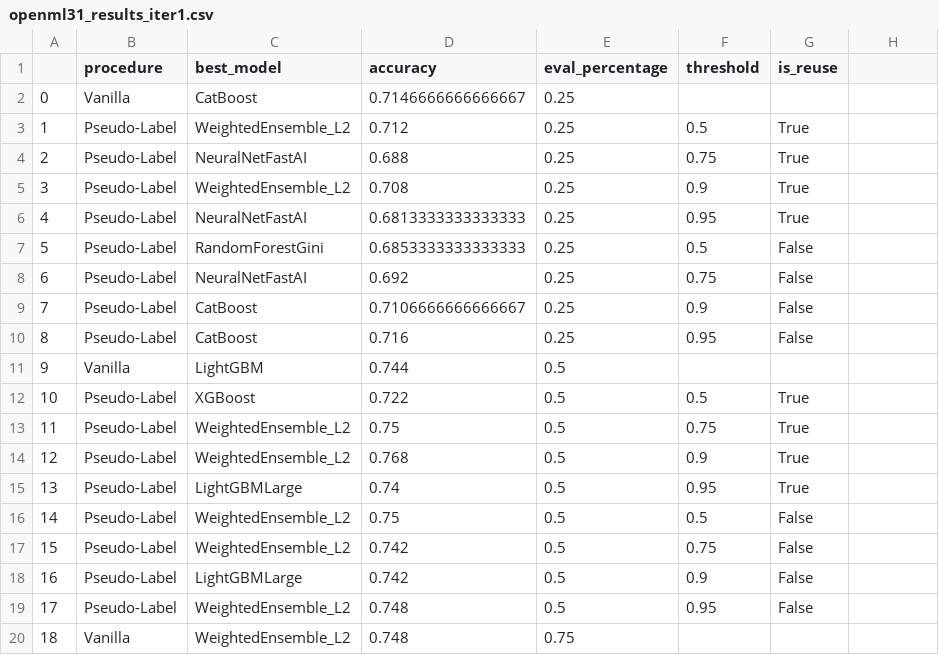
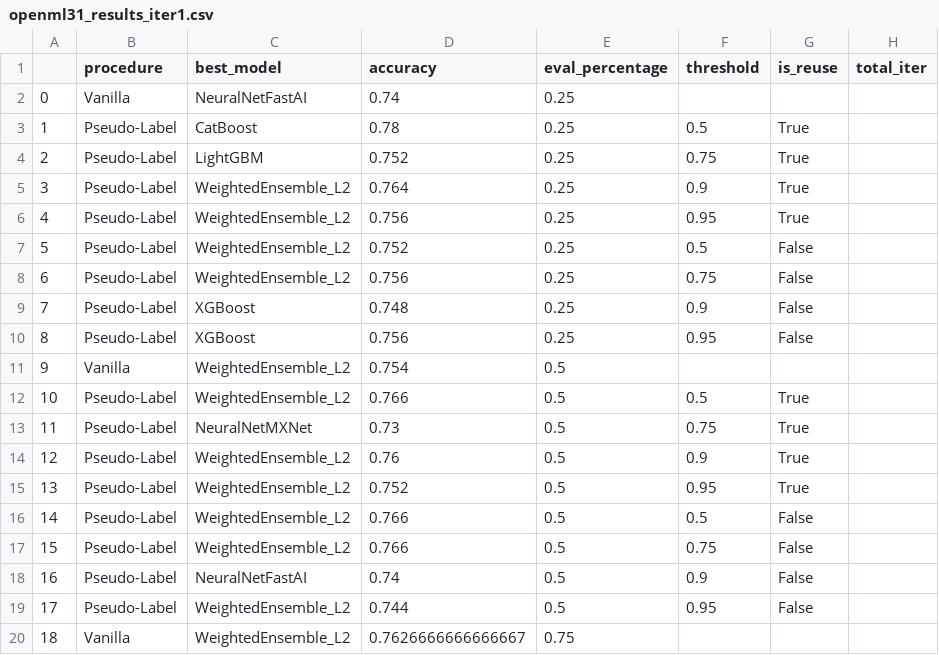
Before and after one commit to DolanTheMFWizard/autogluon, a CSV file: results/openml31_results_iter1.csv, drawn as a sheet; only a part is shown; the diff covers the shown part only.

Commit message:
new results

```diff
--- a/results/openml31_results_iter1.csv
+++ b/results/openml31_results_iter1.csv
@@ -1,20 +1,20 @@
-,procedure,best_model,accuracy,eval_percentage,threshold,is_reuse
-0,Vanilla,CatBoost,0.7146666666666667,0.25,,
-1,Pseudo-Label,WeightedEnsemble_L2,0.712,0.25,0.5,True
-2,Pseudo-Label,NeuralNetFastAI,0.688,0.25,0.75,True
-3,Pseudo-Label,WeightedEnsemble_L2,0.708,0.25,0.9,True
-4,Pseudo-Label,NeuralNetFastAI,0.6813333333333333,0.25,0.95,True
-5,Pseudo-Label,RandomForestGini,0.6853333333333333,0.25,0.5,False
-6,Pseudo-Label,NeuralNetFastAI,0.692,0.25,0.75,False
-7,Pseudo-Label,CatBoost,0.7106666666666667,0.25,0.9,False
-8,Pseudo-Label,CatBoost,0.716,0.25,0.95,False
-9,Vanilla,LightGBM,0.744,0.5,,
-10,Pseudo-Label,XGBoost,0.722,0.5,0.5,True
-11,Pseudo-Label,WeightedEnsemble_L2,0.75,0.5,0.75,True
-12,Pseudo-Label,WeightedEnsemble_L2,0.768,0.5,0.9,True
-13,Pseudo-Label,LightGBMLarge,0.74,0.5,0.95,True
-14,Pseudo-Label,WeightedEnsemble_L2,0.75,0.5,0.5,False
-15,Pseudo-Label,WeightedEnsemble_L2,0.742,0.5,0.75,False
-16,Pseudo-Label,LightGBMLarge,0.742,0.5,0.9,False
-17,Pseudo-Label,WeightedEnsemble_L2,0.748,0.5,0.95,False
-18,Vanilla,WeightedEnsemble_L2,0.748,0.75,,
+,procedure,best_model,accuracy,eval_percentage,threshold,is_reuse,total_iter
+0,Vanilla,NeuralNetFastAI,0.74,0.25,,,
+1,Pseudo-Label,CatBoost,0.78,0.25,0.5,True,
+2,Pseudo-Label,LightGBM,0.752,0.25,0.75,True,
+3,Pseudo-Label,WeightedEnsemble_L2,0.764,0.25,0.9,True,
+4,Pseudo-Label,WeightedEnsemble_L2,0.756,0.25,0.95,True,
+5,Pseudo-Label,WeightedEnsemble_L2,0.752,0.25,0.5,False,
+6,Pseudo-Label,WeightedEnsemble_L2,0.756,0.25,0.75,False,
+7,Pseudo-Label,XGBoost,0.748,0.25,0.9,False,
+8,Pseudo-Label,XGBoost,0.756,0.25,0.95,False,
+9,Vanilla,WeightedEnsemble_L2,0.754,0.5,,,
+10,Pseudo-Label,WeightedEnsemble_L2,0.766,0.5,0.5,True,
+11,Pseudo-Label,NeuralNetMXNet,0.73,0.5,0.75,True,
+12,Pseudo-Label,WeightedEnsemble_L2,0.76,0.5,0.9,True,
+13,Pseudo-Label,WeightedEnsemble_L2,0.752,0.5,0.95,True,
+14,Pseudo-Label,WeightedEnsemble_L2,0.766,0.5,0.5,False,
+15,Pseudo-Label,WeightedEnsemble_L2,0.766,0.5,0.75,False,
+16,Pseudo-Label,NeuralNetFastAI,0.74,0.5,0.9,False,
+17,Pseudo-Label,WeightedEnsemble_L2,0.744,0.5,0.95,False,
+18,Vanilla,WeightedEnsemble_L2,0.7626666666666667,0.75,,,
```
Also changed, not shown: 32 edited cells elsewhere in this file, 6 other files.
